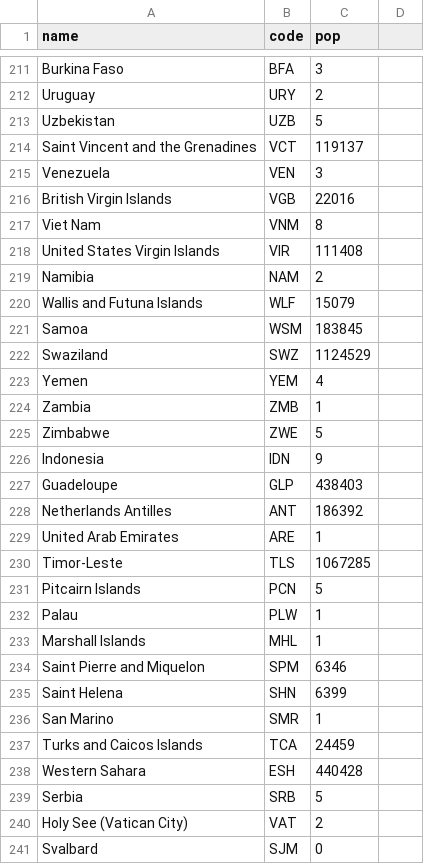
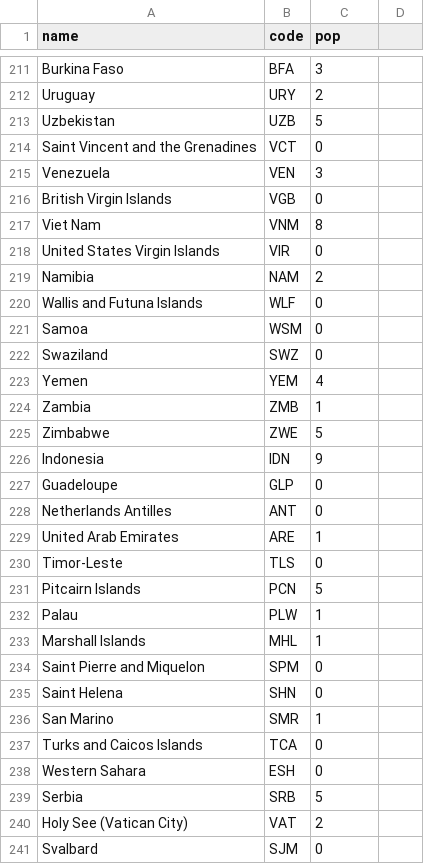
Before and after one commit to MiguelCabezasPuerto/MII-1-Accesibility-Learning-Path-HCI, a CSV file: world_population.csv, drawn as a sheet; only a part is shown, gaps mark what is left out; the diff covers the shown part only.

Commit message:
Update world_population.csv

```diff
--- a/world_population.csv
+++ b/world_population.csv
@@ -213,11 +213,11 @@ Uruguay,URY,2
 Uzbekistan,UZB,5
-Saint Vincent and the Grenadines,VCT,119137
+Saint Vincent and the Grenadines,VCT,0
 Venezuela,VEN,3
-British Virgin Islands,VGB,22016
+British Virgin Islands,VGB,0
 Viet Nam,VNM,8
-United States Virgin Islands,VIR,111408
+United States Virgin Islands,VIR,0
 Namibia,NAM,2
-Wallis and Futuna Islands,WLF,15079
-Samoa,WSM,183845
-Swaziland,SWZ,1124529
+Wallis and Futuna Islands,WLF,0
+Samoa,WSM,0
+Swaziland,SWZ,0
 Yemen,YEM,4
@@ -226,6 +226,6 @@ Zimbabwe,ZWE,5
 Indonesia,IDN,9
-Guadeloupe,GLP,438403
-Netherlands Antilles,ANT,186392
+Guadeloupe,GLP,0
+Netherlands Antilles,ANT,0
 United Arab Emirates,ARE,1
-Timor-Leste,TLS,1067285
+Timor-Leste,TLS,0
 Pitcairn Islands,PCN,5
@@ -233,7 +233,7 @@ Palau,PLW,1
 Marshall Islands,MHL,1
-Saint Pierre and Miquelon,SPM,6346
-Saint Helena,SHN,6399
+Saint Pierre and Miquelon,SPM,0
+Saint Helena,SHN,0
 San Marino,SMR,1
-Turks and Caicos Islands,TCA,24459
-Western Sahara,ESH,440428
+Turks and Caicos Islands,TCA,0
+Western Sahara,ESH,0
 Serbia,SRB,5
```
Also changed, not shown: 41 edited cells elsewhere in this file.
